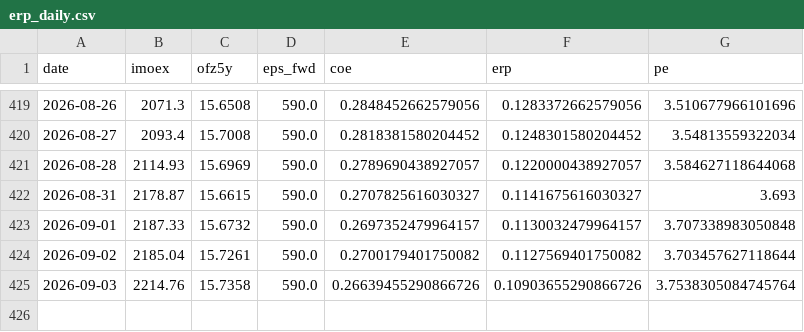
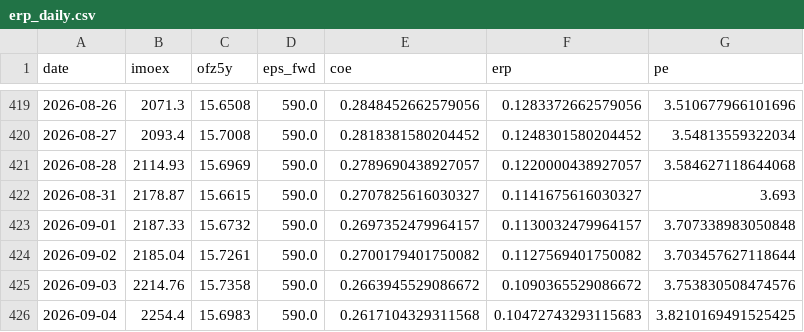
Before and after one commit to davidovaevgeshua-cloud/erp-dashboard, a CSV file: erp_daily.csv, drawn as a sheet; only a part is shown, gaps mark what is left out.

```diff
--- a/erp_daily.csv
+++ b/erp_daily.csv
@@ -424,2 +424,3 @@ date,imoex,ofz5y,eps_fwd,coe,erp,pe
 2026-09-02,2185.04,15.7261,590.0,0.2700179401750082,0.1127569401750082,3.703457627118644
-2026-09-03,2214.76,15.7358,590.0,0.26639455290866726,0.10903655290866726,3.7538305084745764
+2026-09-03,2214.76,15.7358,590.0,0.2663945529086672,0.1090365529086672,3.753830508474576
+2026-09-04,2254.4,15.6983,590.0,0.2617104329311568,0.10472743293115683,3.8210169491525425
```
Also changed, not shown: erp_quarterly.csv, 2 other files.
